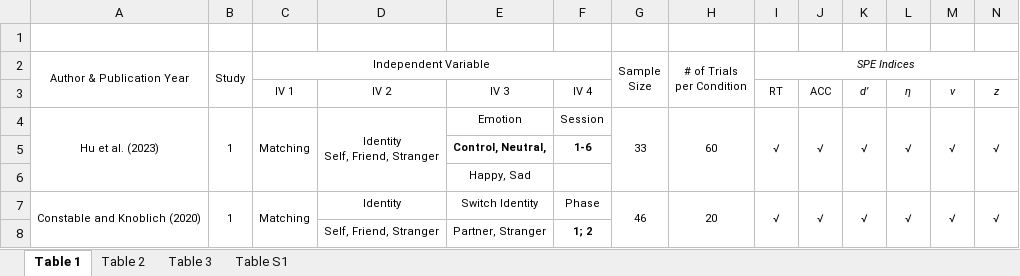
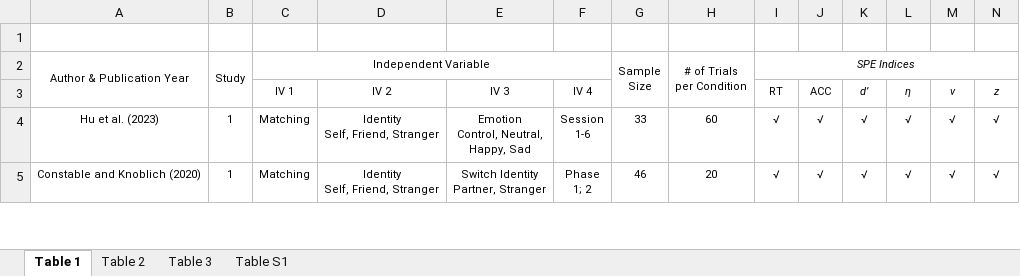
Before and after one commit to Chuan-Peng-Lab/ReliabilitySPE, an Excel workbook: 5_Analysis/OUTPUT/Tables.xlsx, sheet Table 1, drawn as a sheet; only a part is shown; values as stored, in another font and other column widths than the file's, no borders; removed rows and columns are numbered as before the commit, all else as after; rows hold the shown columns only; ↵ is a line break in a cell; the diff covers the shown part only; the diff names each change by its address in the sheet, - before the commit and + after, or states it on an @@ line.

Commit message:
meta excel output
把meta的结果制作成了excel

```diff
--- a/5_Analysis/OUTPUT/Tables.xlsx (sheet Table 1)
+++ b/5_Analysis/OUTPUT/Tables.xlsx (sheet Table 1)
-A4:A6 merged
-B4:B6 merged
-C4:C6 merged
-D4:D6 merged
-E4: Emotion
+E4: Emotion ↵ Control, Neutral, ↵ Happy, Sad
-F4: Session
+F4: Session ↵ 1-6
-G4:G6 merged
-H4:H6 merged
-I4:I6 merged
-J4:J6 merged
-K4:K6 merged
-L4:L6 merged
-M4:M6 merged
-N4:N6 merged
-row 5:  |  |  |  | Control, Neutral, | 1-6
-row 6:  |  |  |  | Happy, Sad
-A7:A8 merged
-B7:B8 merged
-C7:C8 merged
-D5: Identity
+D5: Identity ↵ Self, Friend, Stranger
-E5: Switch Identity
+E5: Switch Identity ↵ Partner, Stranger
-F5: Phase
+F5: Phase ↵ 1; 2
-G7:G8 merged
-H7:H8 merged
-I7:I8 merged
-J7:J8 merged
-K7:K8 merged
-L7:L8 merged
-M7:M8 merged
-N7:N8 merged
-row 8:  |  |  | Self, Friend, Stranger | Partner, Stranger | 1; 2
```
Also changed, not shown: 34 added rows, 13 removed rows, 25 edited cells and merged cells elsewhere in this sheet, sheet Table S1, sheet Table 3, formulas that keep their value, 5_Analysis/OUTPUT/meta/meta.xlsx, 9 other files.
